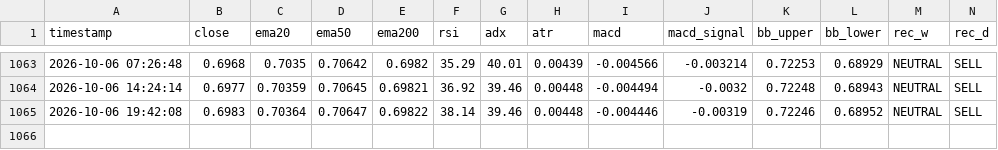
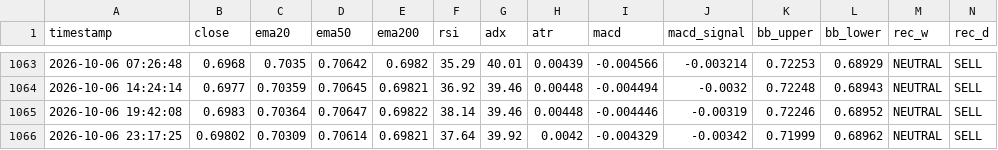
Before and after one commit to lokhrafa/TriviumDashboard, a CSV file: data/ohlc_audusd.csv, drawn as a sheet; only a part is shown, gaps mark what is left out; rows hold the shown columns only; the diff names each change by its address in the sheet, - before the commit and + after, or states it on an @@ line.

```diff
--- a/data/ohlc_audusd.csv
+++ b/data/ohlc_audusd.csv
+row 1066: 2026-10-06 23:17:25 | 0.69802 | 0.70309 | 0.70614 | 0.69821 | 37.64 | 39.92 | 0.0042 | -0.004329 | -0.00342 | 0.71999 | 0.68962 | NEUTRAL | SELL
```
Also changed, not shown: data/ohlc_eurusd.csv, data/ohlc_gbpusd.csv, 3 other files.
